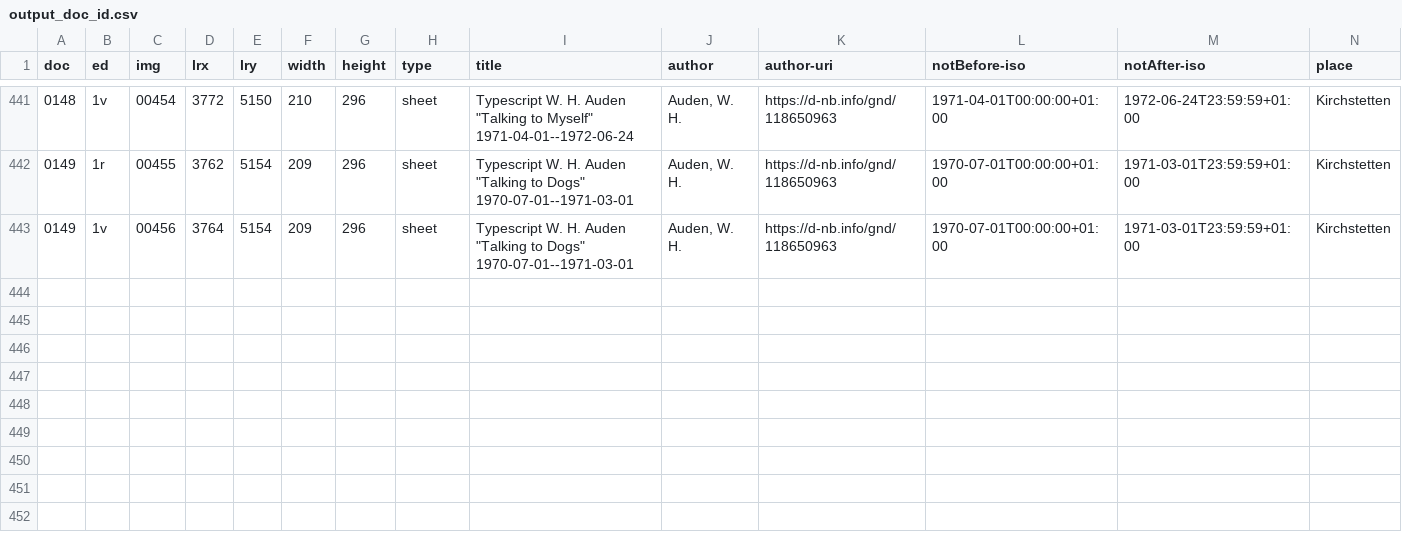
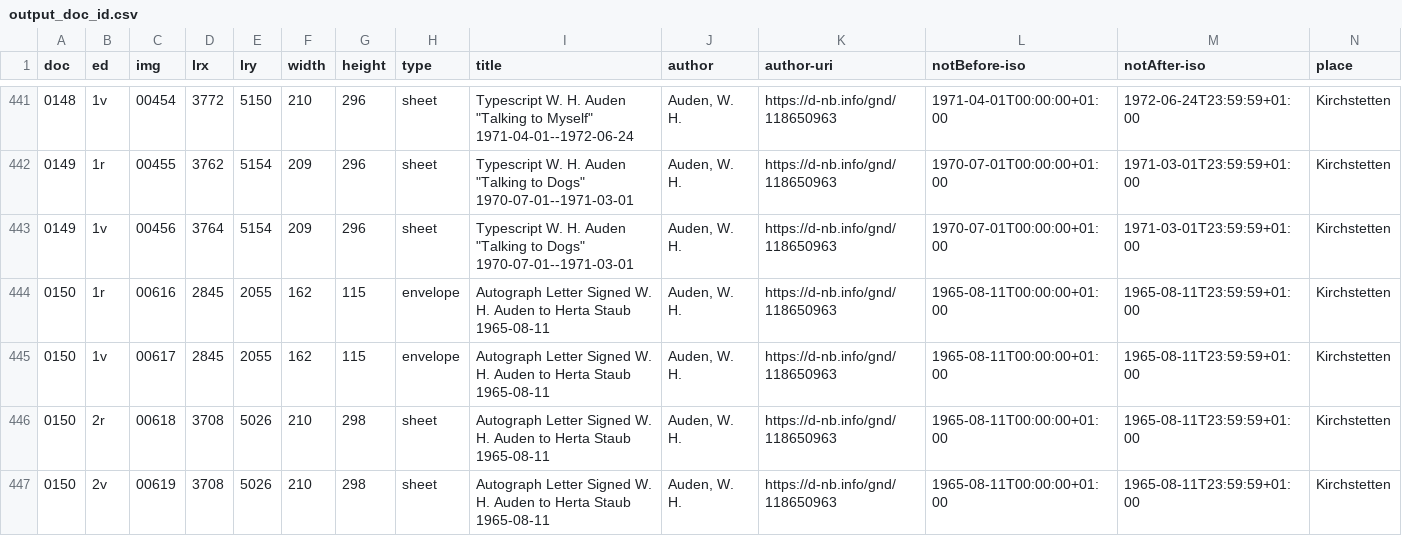
Before and after one commit to auden-in-austria-digital/aad-data, a CSV file: metadata/csv/output_doc_id.csv, drawn as a sheet; only a part is shown, gaps mark what is left out; rows hold the shown columns only; the diff names each change by its address in the sheet, - before the commit and + after, or states it on an @@ line.

```diff
--- a/metadata/csv/output_doc_id.csv
+++ b/metadata/csv/output_doc_id.csv
+row 444: 0150 | 1r | 00616 | 2845 | 2055 | 162 | 115 | envelope | Autograph Letter Signed W. H. Auden to Herta Staub 1965-08-11 | Auden, W. H. | https://d-nb.info/gnd/118650963 | 1965-08-11T00:00:00+01:00 | 1965-08-11T23:59:59+01:00 | Kirchstetten
+row 445: 0150 | 1v | 00617 | 2845 | 2055 | 162 | 115 | envelope | Autograph Letter Signed W. H. Auden to Herta Staub 1965-08-11 | Auden, W. H. | https://d-nb.info/gnd/118650963 | 1965-08-11T00:00:00+01:00 | 1965-08-11T23:59:59+01:00 | Kirchstetten
+row 446: 0150 | 2r | 00618 | 3708 | 5026 | 210 | 298 | sheet | Autograph Letter Signed W. H. Auden to Herta Staub 1965-08-11 | Auden, W. H. | https://d-nb.info/gnd/118650963 | 1965-08-11T00:00:00+01:00 | 1965-08-11T23:59:59+01:00 | Kirchstetten
+row 447: 0150 | 2v | 00619 | 3708 | 5026 | 210 | 298 | sheet | Autograph Letter Signed W. H. Auden to Herta Staub 1965-08-11 | Auden, W. H. | https://d-nb.info/gnd/118650963 | 1965-08-11T00:00:00+01:00 | 1965-08-11T23:59:59+01:00 | Kirchstetten
```
Also changed, not shown: 3 other files.
